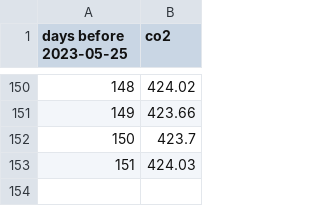
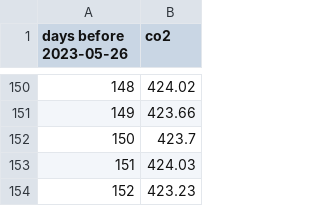
Before and after one commit to NavSous/Software-Studio-Project, a CSV file: co2.csv, drawn as a sheet; only a part is shown, gaps mark what is left out; the diff names each change by its address in the sheet, - before the commit and + after, or states it on an @@ line.

```diff
--- a/co2.csv
+++ b/co2.csv
@@ column A (days before 2023-05-26) renumbered in row 1 @@
+row 154: 152 | 423.23
```
Also changed, not shown: 4 other files.
